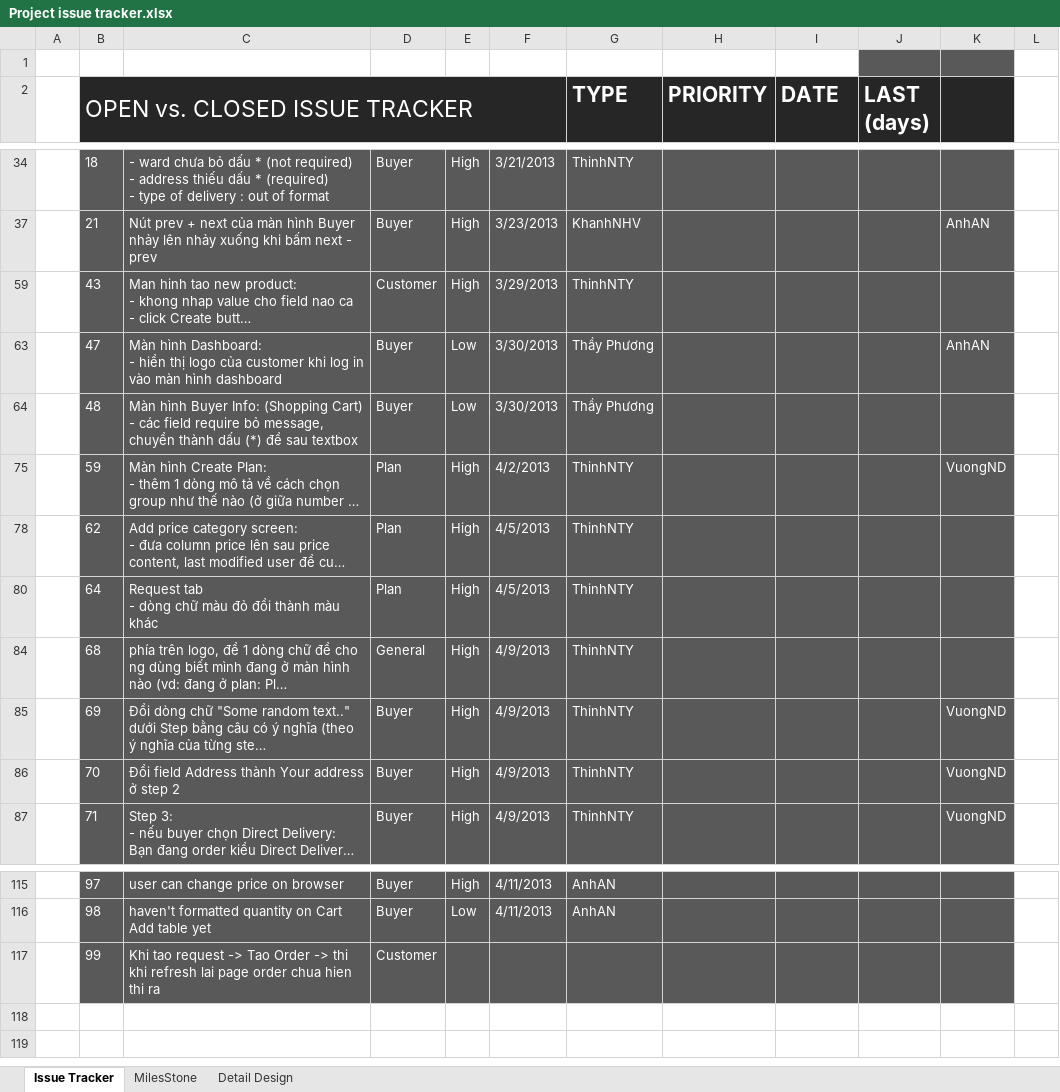
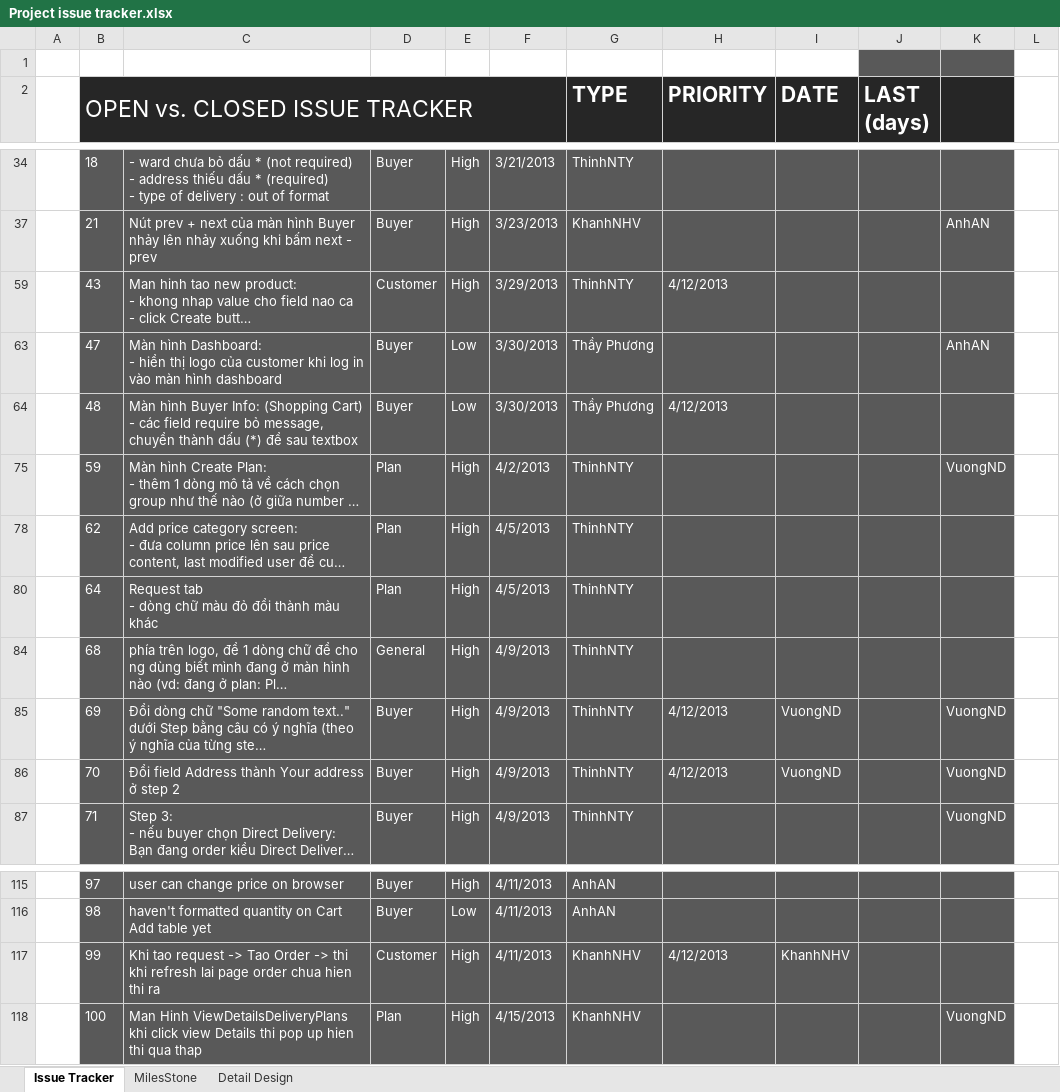
Before and after one commit to GodStorm91/capstone-project-k5a-group5, an Excel workbook: Wip/PM_DOCs/Plan/Project issue tracker.xlsx, sheet Issue Tracker, drawn as a sheet; only a part is shown, gaps mark what is left out; long unchanged cells end in …; values as stored, in another font and other column widths than the file's, no borders; charts and pictures and table styles not drawn; the diff names each change by its address in the sheet, - before the commit and + after, or states it on an @@ line.

```diff
--- a/Wip/PM_DOCs/Plan/Project issue tracker.xlsx (sheet Issue Tracker)
+++ b/Wip/PM_DOCs/Plan/Project issue tracker.xlsx (sheet Issue Tracker)
-H59 (PRIORITY): (empty)
+H59 (PRIORITY): 4/12/2013
-H64 (PRIORITY): (empty)
+H64 (PRIORITY): 4/12/2013
-H85:H86 (PRIORITY): (empty)
+H85:H86 (PRIORITY): 4/12/2013
-I85:I86 (DATE): (empty)
+I85:I86 (DATE): VuongND
-E117: (empty)
+E117: High
-F117: (empty)
+F117: 4/11/2013
-G117 (TYPE): (empty)
+G117 (TYPE): KhanhNHV
-H117 (PRIORITY): (empty)
+H117 (PRIORITY): 4/12/2013
-I117 (DATE): (empty)
+I117 (DATE): KhanhNHV
+row 118:  | 100 | Man Hinh ViewDetailsDeliveryPlans khi click view Details thi pop up hien thi qua thap | Plan | High | 4/15/2013 | KhanhNHV |  |  |  | VuongND
```
Also changed, not shown: charts or pictures.
